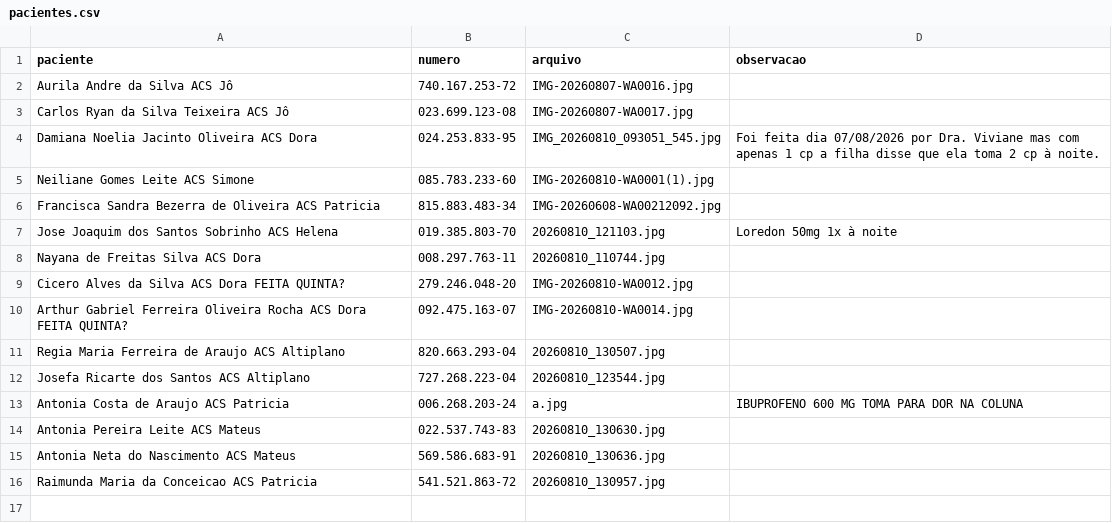
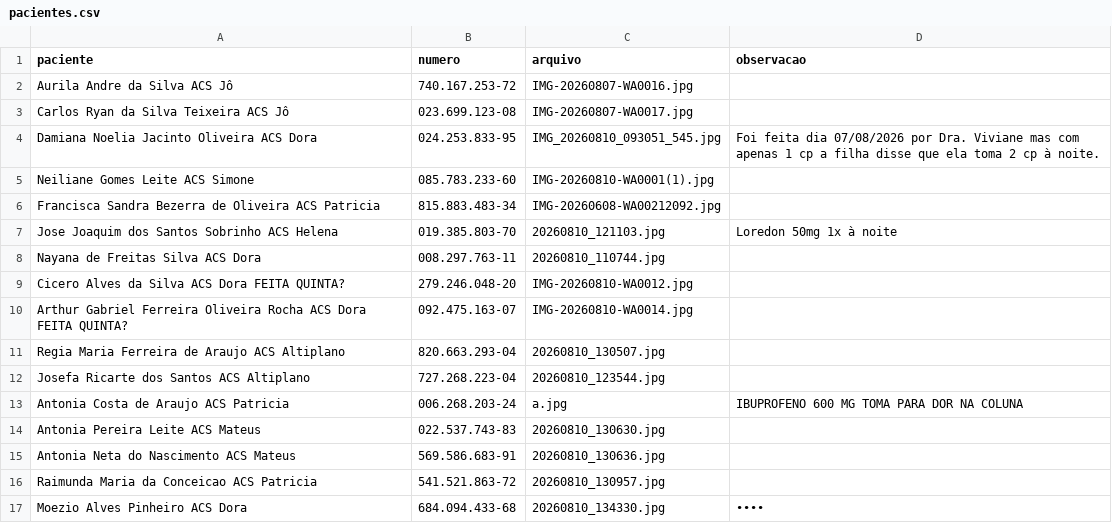
Before and after one commit to psfaltiplano/psfaltiplano, a CSV file: images/pacientes.csv, drawn as a sheet; the diff names each change by its address in the sheet, - before the commit and + after, or states it on an @@ line.

Commit message:
Add new patient Moezio Alves Pinheiro to pacientes.csv

```diff
--- a/images/pacientes.csv
+++ b/images/pacientes.csv
+row 17: Moezio Alves Pinheiro ACS Dora | 684.094.433-68 | 20260810_134330.jpg | ••••
```
